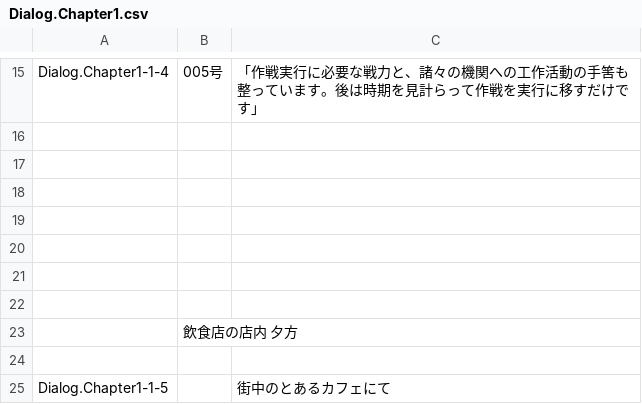
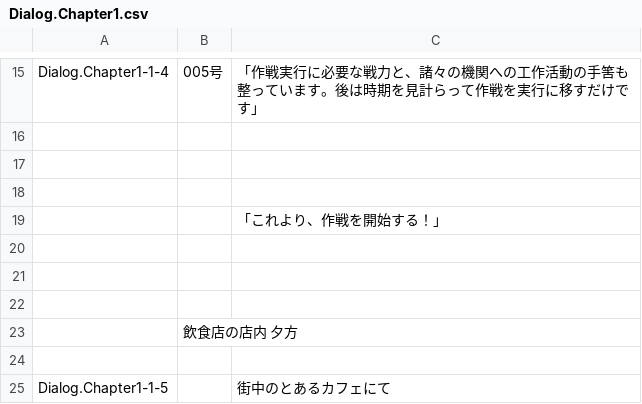
Before and after one commit to maryphun/magicheroines, a CSV file: Assets/Resources/LocalizationSheet/Dialog.Chapter1.csv, drawn as a sheet; only a part is shown, gaps mark what is left out.

```diff
--- a/Assets/Resources/LocalizationSheet/Dialog.Chapter1.csv
+++ b/Assets/Resources/LocalizationSheet/Dialog.Chapter1.csv
@@ -18,3 +18,3 @@ Dialog.Chapter1-1-4,005号,「作戦実行に必要な戦力と、諸々の機
 ,,
-,,
+,,「これより、作戦を開始する！」
 ,,
```
Also changed, not shown: Assets/Resources/LocalizationSheet/Dialog.Chapter2.csv, Assets/Resources/LocalizationSheet/System.csv, 37 other files.
